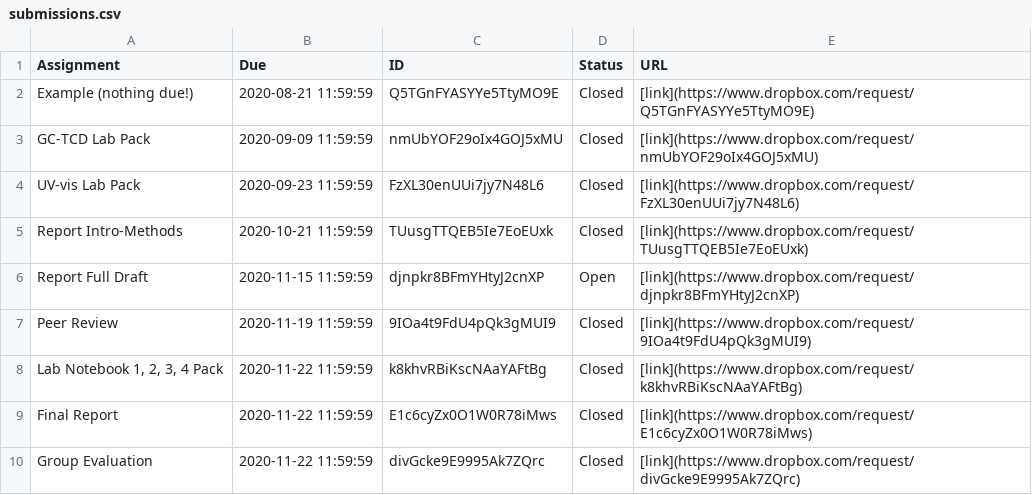
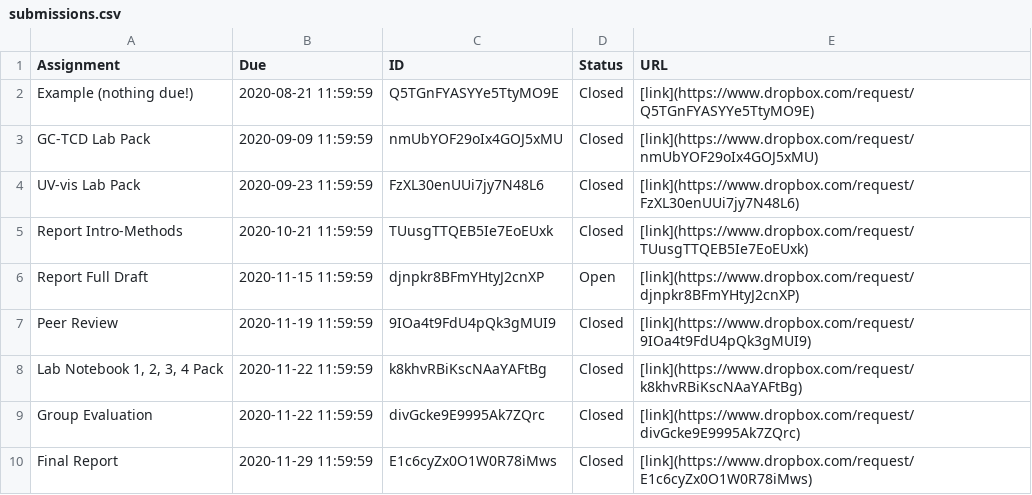
Before and after one commit to alphonse-lin/alphonse.github.io, a CSV file: chem370/assignments/submissions.csv, drawn as a sheet.

```diff
--- a/chem370/assignments/submissions.csv
+++ b/chem370/assignments/submissions.csv
@@ -8,3 +8,3 @@ Peer Review	2020-11-19 11:59:59	9IOa4t9FdU4pQk3gMUI9	Closed	[link](https://www.d
 Lab Notebook 1, 2, 3, 4 Pack	2020-11-22 11:59:59	k8khvRBiKscNAaYAFtBg	Closed	[link](https://www.dropbox.com/request/k8khvRBiKscNAaYAFtBg)
-Final Report	2020-11-22 11:59:59	E1c6cyZx0O1W0R78iMws	Closed	[link](https://www.dropbox.com/request/E1c6cyZx0O1W0R78iMws)
 Group Evaluation	2020-11-22 11:59:59	divGcke9E9995Ak7ZQrc	Closed	[link](https://www.dropbox.com/request/divGcke9E9995Ak7ZQrc)
+Final Report	2020-11-29 11:59:59	E1c6cyZx0O1W0R78iMws	Closed	[link](https://www.dropbox.com/request/E1c6cyZx0O1W0R78iMws)
```
Also changed, not shown: 1 other file.
